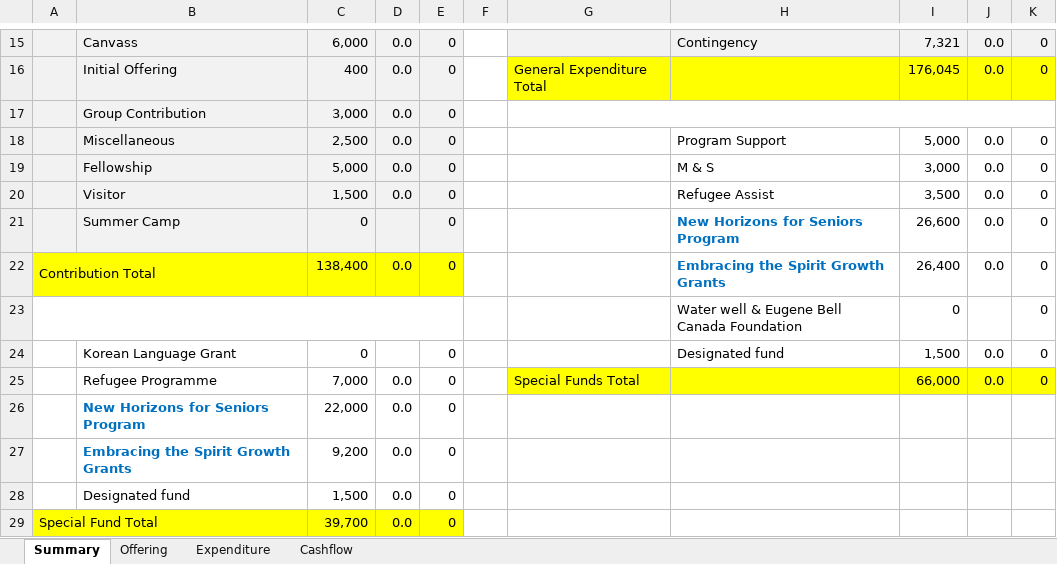
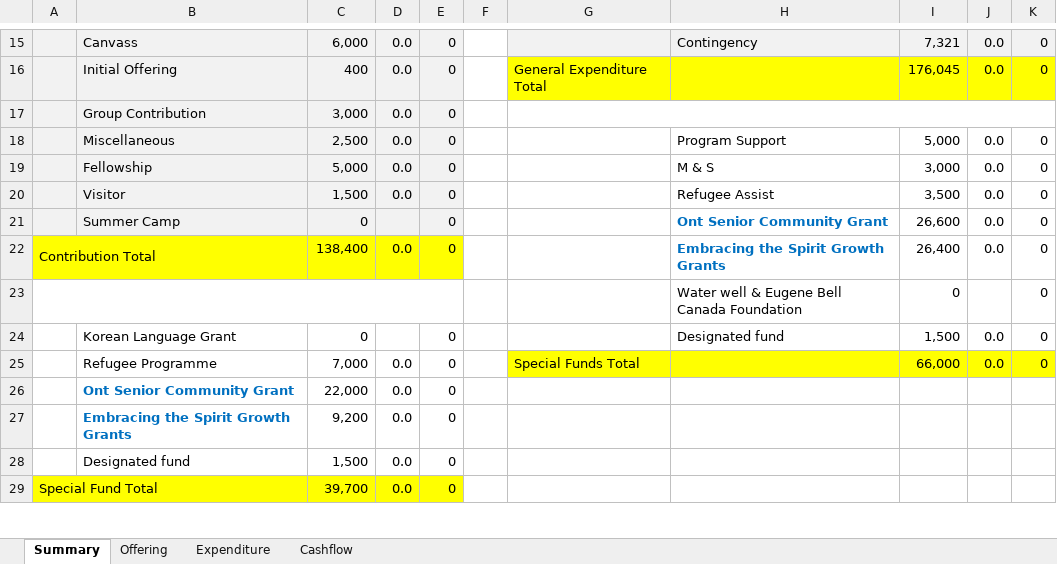
Before and after one commit to javarako/church-app, an Excel workbook: src/main/resources/Financial_Report.xlsx, sheet Summary, drawn as a sheet; only a part is shown, gaps mark what is left out; values as stored, in another font and other column widths than the file's, no borders; the diff names each change by its address in the sheet, - before the commit and + after, or states it on an @@ line.

```diff
--- a/src/main/resources/Financial_Report.xlsx (sheet Summary)
+++ b/src/main/resources/Financial_Report.xlsx (sheet Summary)
-H21: New Horizons for Seniors Program
+H21: Ont Senior Community Grant
-B26: New Horizons for Seniors Program
+B26: Ont Senior Community Grant
```
Also changed, not shown: sheet Cashflow, sheet Offering, sheet Expenditure, 3 other files.
